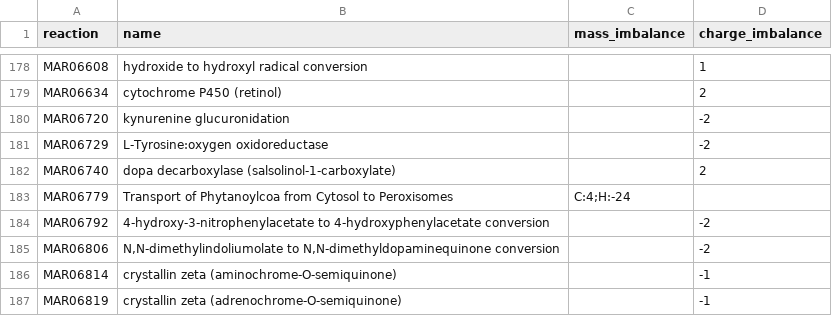
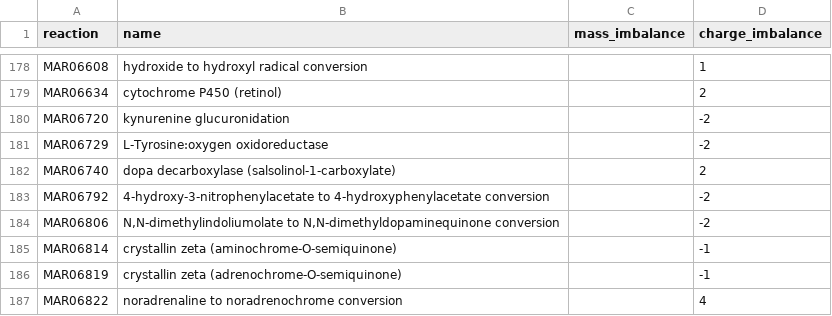
Before and after one commit to SysBioChalmers/Human-GEM, a CSV file: data/testResults/balance_results.csv, drawn as a sheet; only a part is shown, gaps mark what is left out; the shorter side is filled out with more unchanged rows; the diff names each change by its address in the sheet, - before the commit and + after, or states it on an @@ line.

Commit message:
fix: QC check for reactions split across compartments, and curation of those found (#1095)
* fix: check and correct reactions split across compartments

* chore: update model QC results [skip ci]

* chore: update model QC results [skip ci]

* chore: add gene essentiality test result [skip ci]

---------

Co-authored-by: github-actions[bot] <41898282+github-actions[bot]@users.noreply.github.com>

```diff
--- a/data/testResults/balance_results.csv
+++ b/data/testResults/balance_results.csv
-row 183: MAR06779 | Transport of Phytanoylcoa from Cytosol to Peroxisomes | C:4;H:-24
```
Also changed, not shown: data/deprecatedIdentifiers/deprecatedMetabolites.tsv, data/deprecatedIdentifiers/deprecatedReactions.tsv, 16 other files.
